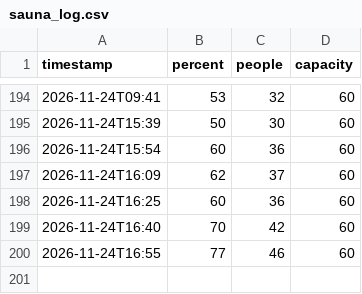
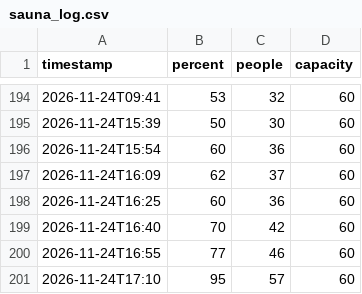
Before and after one commit to 23nebula-cpu/Sauna_CB, a CSV file: sauna_log.csv, drawn as a sheet; only a part is shown, gaps mark what is left out.

Commit message:
Sauna log 2026-11-24T17:10Z

```diff
--- a/sauna_log.csv
+++ b/sauna_log.csv
@@ -200 +200,2 @@ timestamp,percent,people,capacity
 2026-11-24T16:55,77,46,60
+2026-11-24T17:10,95,57,60
```
Also changed, not shown: 1 other file.
